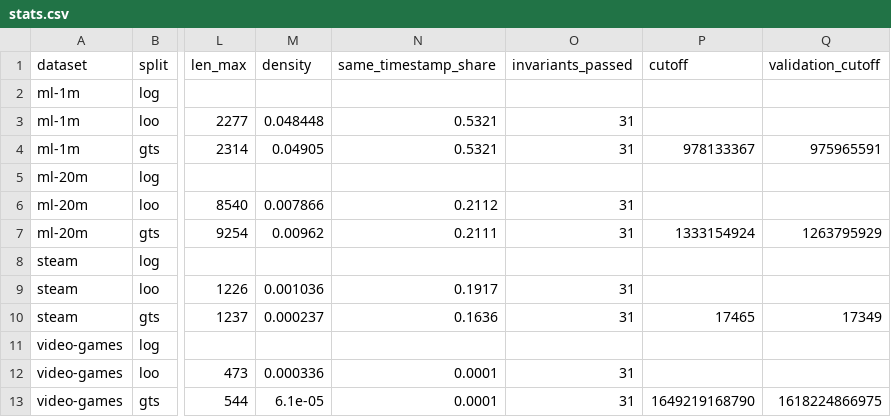
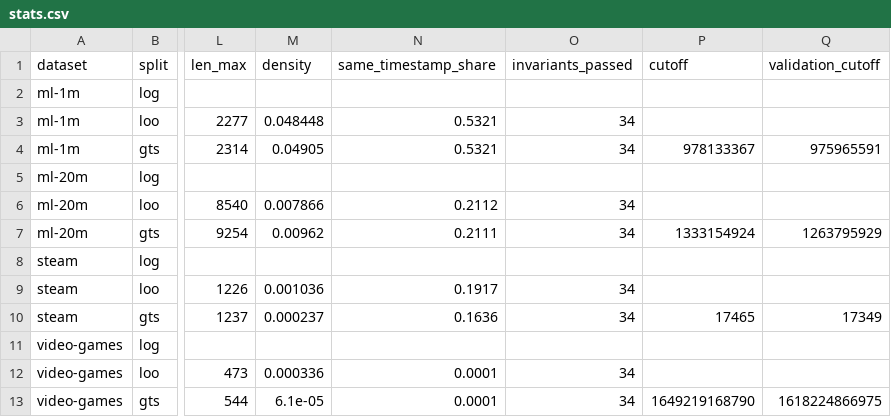
Before and after one commit to sHyanorn/seqrec-lab, a CSV file: results/data/stats.csv, drawn as a sheet; only a part is shown, gaps mark what is left out; the diff names each change by its address in the sheet, - before the commit and + after, or states it on an @@ line.

```diff
--- a/results/data/stats.csv
+++ b/results/data/stats.csv
-O3:O4 (invariants_passed): 31
+O3:O4 (invariants_passed): 34
-O6:O7 (invariants_passed): 31
+O6:O7 (invariants_passed): 34
-O9:O10 (invariants_passed): 31
+O9:O10 (invariants_passed): 34
-O12:O13 (invariants_passed): 31
+O12:O13 (invariants_passed): 34
```
Also changed, not shown: 6 other files.
